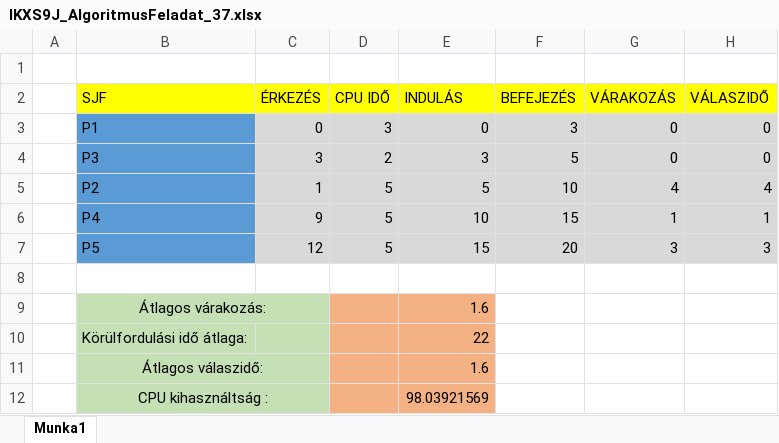
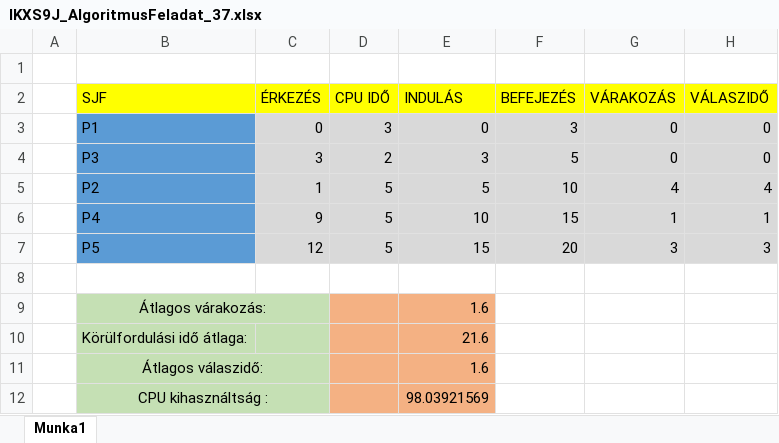
Before and after one commit to NagyBoldi99/IKXS9J.OsGyak, an Excel workbook: IKXS9J.Beadando/IKXS9J_AlgoritmusFeladat_37.xlsx, sheet Munka1, drawn as a sheet; only a part is shown; values as stored, in another font and other column widths than the file's, no borders; the diff names each change by its address in the sheet, - before the commit and + after, or states it on an @@ line.

```diff
--- a/IKXS9J.Beadando/IKXS9J_AlgoritmusFeladat_37.xlsx (sheet Munka1)
+++ b/IKXS9J.Beadando/IKXS9J_AlgoritmusFeladat_37.xlsx (sheet Munka1)
-E10: 22
+E10: 21.6
```
Also changed, not shown: 2 other files.
